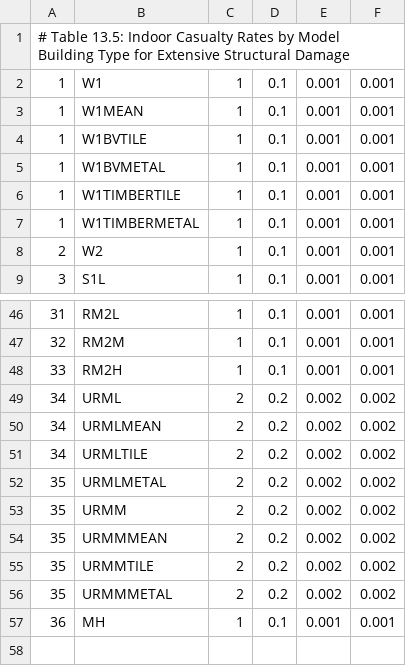
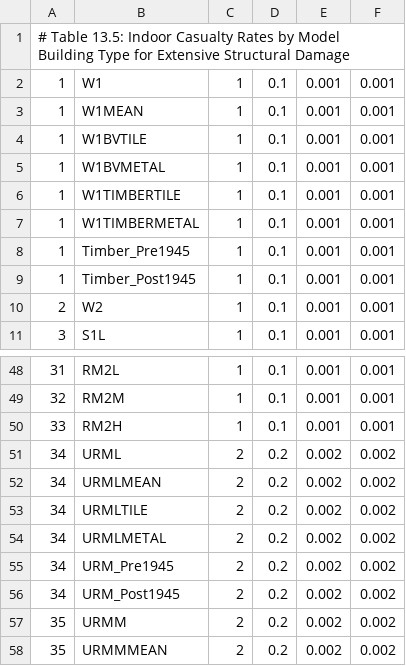
Before and after one commit to dynaryu/scenario_Sydney, a CSV file: data/hazus_indoor_casualty_extensive.csv, drawn as a sheet; only a part is shown, gaps mark what is left out; the shorter side is filled out with more unchanged rows.

```diff
--- a/data/hazus_indoor_casualty_extensive.csv
+++ b/data/hazus_indoor_casualty_extensive.csv
@@ -7,2 +7,4 @@
 1,W1TIMBERMETAL,1,0.1,0.001,0.001
+1,Timber_Pre1945,1,0.1,0.001,0.001
+1,Timber_Post1945,1,0.1,0.001,0.001
 2,W2,1,0.1,0.001,0.001
@@ -51,3 +53,5 @@
 34,URMLTILE,2,0.2,0.002,0.002
-35,URMLMETAL,2,0.2,0.002,0.002
+34,URMLMETAL,2,0.2,0.002,0.002
+34,URM_Pre1945,2,0.2,0.002,0.002
+34,URM_Post1945,2,0.2,0.002,0.002
 35,URMM,2,0.2,0.002,0.002
```
Also changed, not shown: data/hazus_indoor_casualty_collapse.csv, data/hazus_indoor_casualty_complete.csv, 3 other files.
